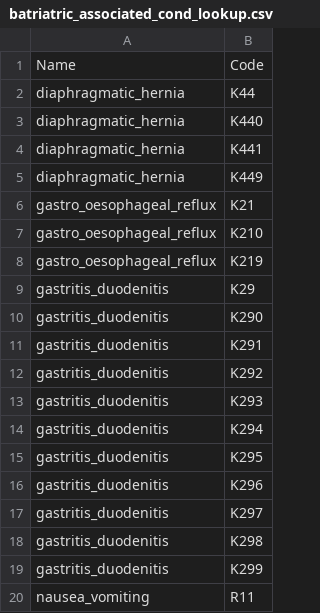
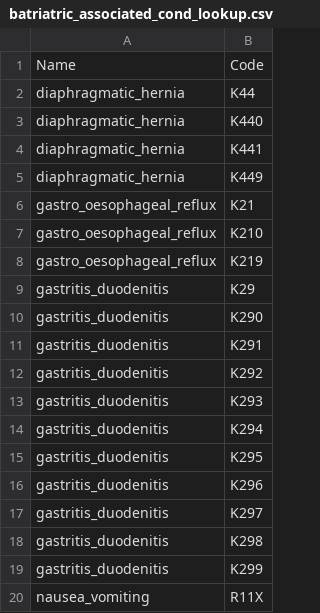
Before and after one commit to ONS-Health-modelling-hub/bariatric_surgery_lmo, a CSV file: batriatric_associated_cond_lookup.csv, drawn as a sheet.

Commit message:
Update nausea vomitting code

```diff
--- a/batriatric_associated_cond_lookup.csv
+++ b/batriatric_associated_cond_lookup.csv
@@ -19,2 +19,2 @@ gastritis_duodenitis,K298
 gastritis_duodenitis,K299
-nausea_vomiting,R11
+nausea_vomiting,R11X
```
